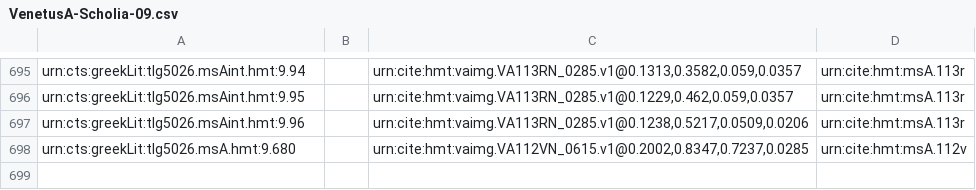
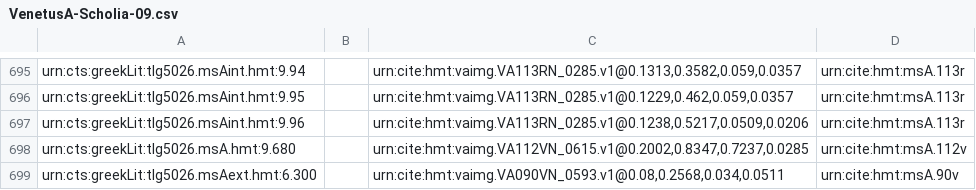
Before and after one commit to homermultitext/hmt-archive, a CSV file: archive/collections/scholiaInventory/VenetusA-Scholia-09.csv, drawn as a sheet; only a part is shown, gaps mark what is left out; the diff names each change by its address in the sheet, - before the commit and + after, or states it on an @@ line.

Commit message:
Update VenetusA-Scholia-09.csv
indexed urn:cts:greekLit:tlg5026.msAext.hmt:6.300

```diff
--- a/archive/collections/scholiaInventory/VenetusA-Scholia-09.csv
+++ b/archive/collections/scholiaInventory/VenetusA-Scholia-09.csv
+row 699: urn:cts:greekLit:tlg5026.msAext.hmt:6.300 |  | urn:cite:hmt:vaimg.VA090VN_0593.v1@0.08,0.2568,0.034,0.0511 | urn:cite:hmt:msA.90v
```
